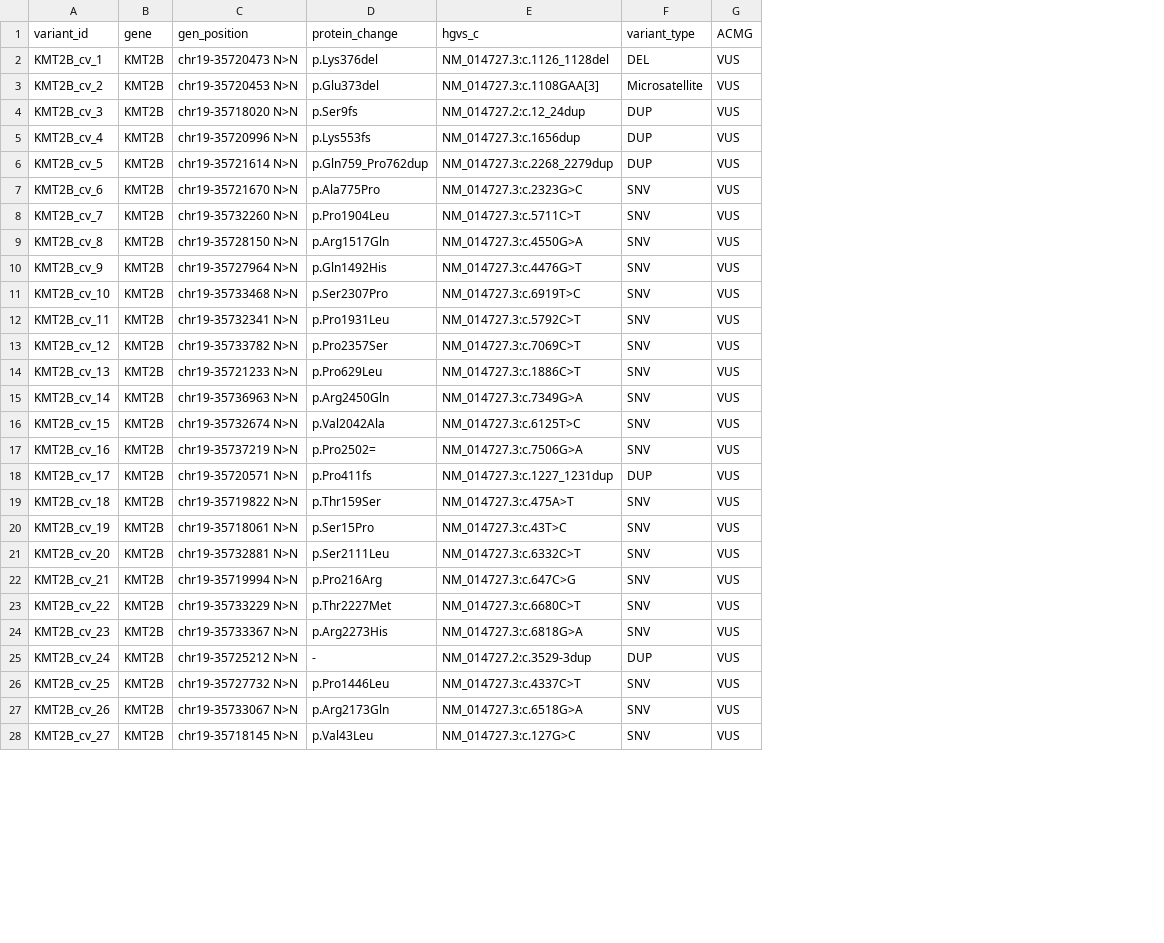
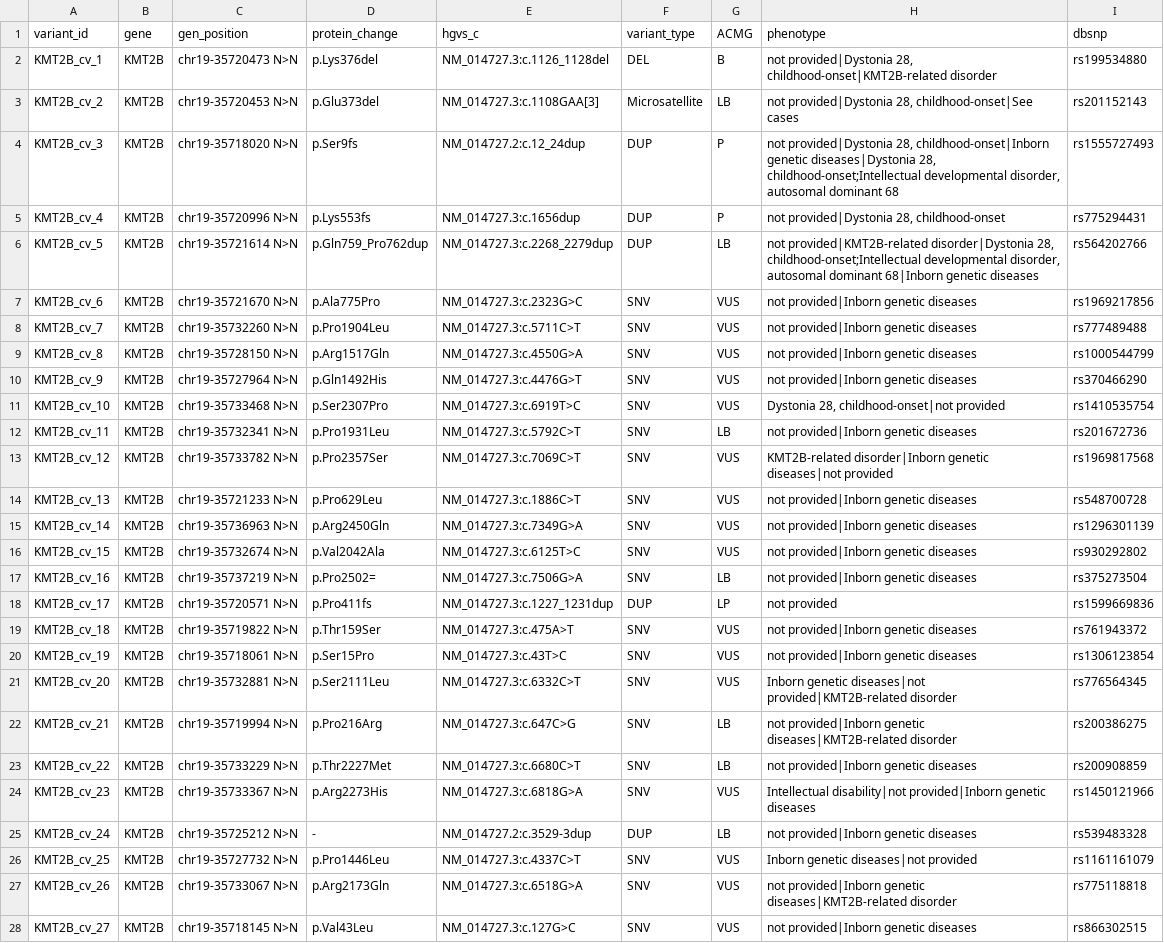
Before and after one commit to carlosgomezperez21/VizMut-lolliplot, a CSV file: data/variants_multigene_toy.csv, drawn as a sheet; only a part is shown; the diff covers the shown part only; the diff names each change by its address in the sheet, - before the commit and + after, or states it on an @@ line.

```diff
--- a/data/variants_multigene_toy.csv
+++ b/data/variants_multigene_toy.csv
+column H (phenotype), rows 2-28: not provided|Dystonia 28, childhood-onset|KMT2B-related disorder | not provided|Dystonia 28, childhood-onset|See cases | not provided|Dystonia 28, childhood-onset|Inborn genetic diseases|Dystonia 28, childhood-onset;Intellectual developmental disorder, autosomal dominant 68 | not provided|Dystonia 28, childhood-onset | not provided|KMT2B-related disorder|Dystonia 28, childhood-onset;Intellectual developmental disorder, autosomal dominant 68|Inborn genetic diseases | not provided|Inborn genetic diseases | not provided|Inborn genetic diseases | not provided|Inborn genetic diseases | not provided|Inborn genetic diseases | Dystonia 28, childhood-onset|not provided | not provided|Inborn genetic diseases | KMT2B-related disorder|Inborn genetic diseases|not provided | not provided|Inborn genetic diseases | not provided|Inborn genetic diseases | not provided|Inborn genetic diseases | not provided|Inborn genetic diseases | not provided | not provided|Inborn genetic diseases | not provided|Inborn genetic diseases | Inborn genetic diseases|not provided|KMT2B-related disorder | not provided|Inborn genetic diseases|KMT2B-related disorder | not provided|Inborn genetic diseases | Intellectual disability|not provided|Inborn genetic diseases | not provided|Inborn genetic diseases | Inborn genetic diseases|not provided | not provided|Inborn genetic diseases|KMT2B-related disorder | not provided|Inborn genetic diseases
+column I (dbsnp), rows 2-28: rs199534880 | rs201152143 | rs1555727493 | rs775294431 | rs564202766 | rs1969217856 | rs777489488 | rs1000544799 | rs370466290 | rs1410535754 | rs201672736 | rs1969817568 | rs548700728 | rs1296301139 | rs930292802 | rs375273504 | rs1599669836 | rs761943372 | rs1306123854 | rs776564345 | rs200386275 | rs200908859 | rs1450121966 | rs539483328 | rs1161161079 | rs775118818 | rs866302515
-G2 (ACMG): VUS
+G2 (ACMG): B
-G3 (ACMG): VUS
+G3 (ACMG): LB
-G4:G5 (ACMG): VUS
+G4:G5 (ACMG): P
-G6 (ACMG): VUS
+G6 (ACMG): LB
-G12 (ACMG): VUS
+G12 (ACMG): LB
-G17 (ACMG): VUS
+G17 (ACMG): LB
-G18 (ACMG): VUS
+G18 (ACMG): LP
-G22:G23 (ACMG): VUS
+G22:G23 (ACMG): LB
-G25 (ACMG): VUS
+G25 (ACMG): LB
```
Also changed, not shown: 42 edited cells elsewhere in this file, data/variant_kmt2b_toy.csv, 4 other files.
